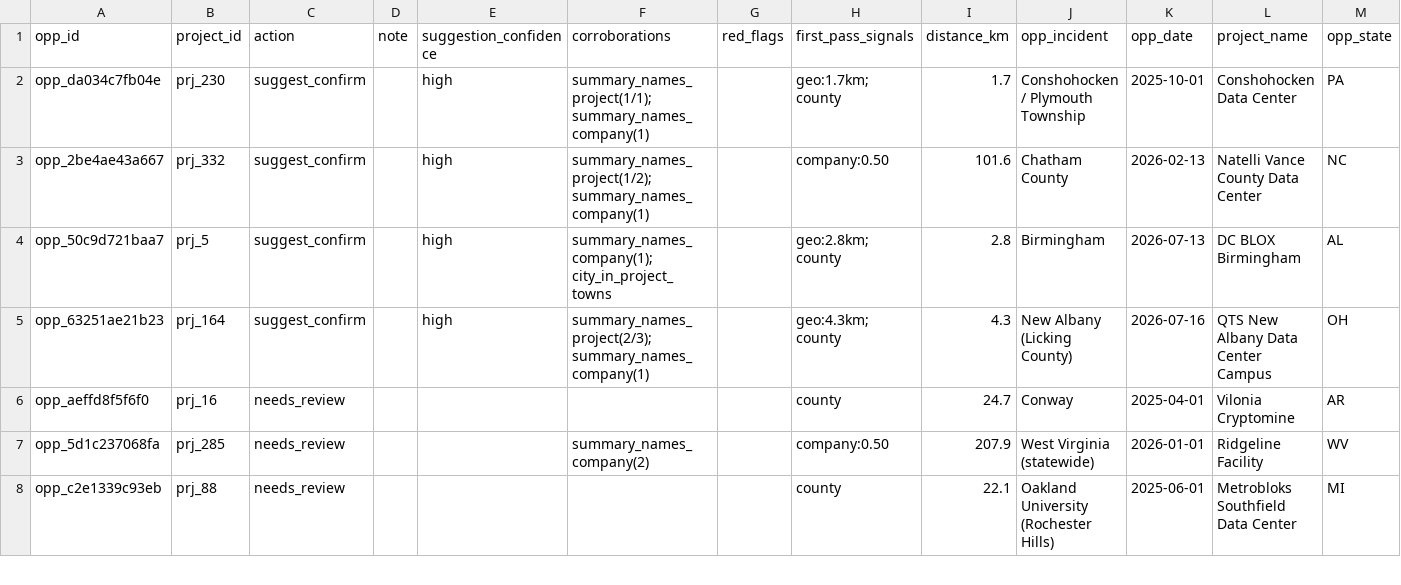
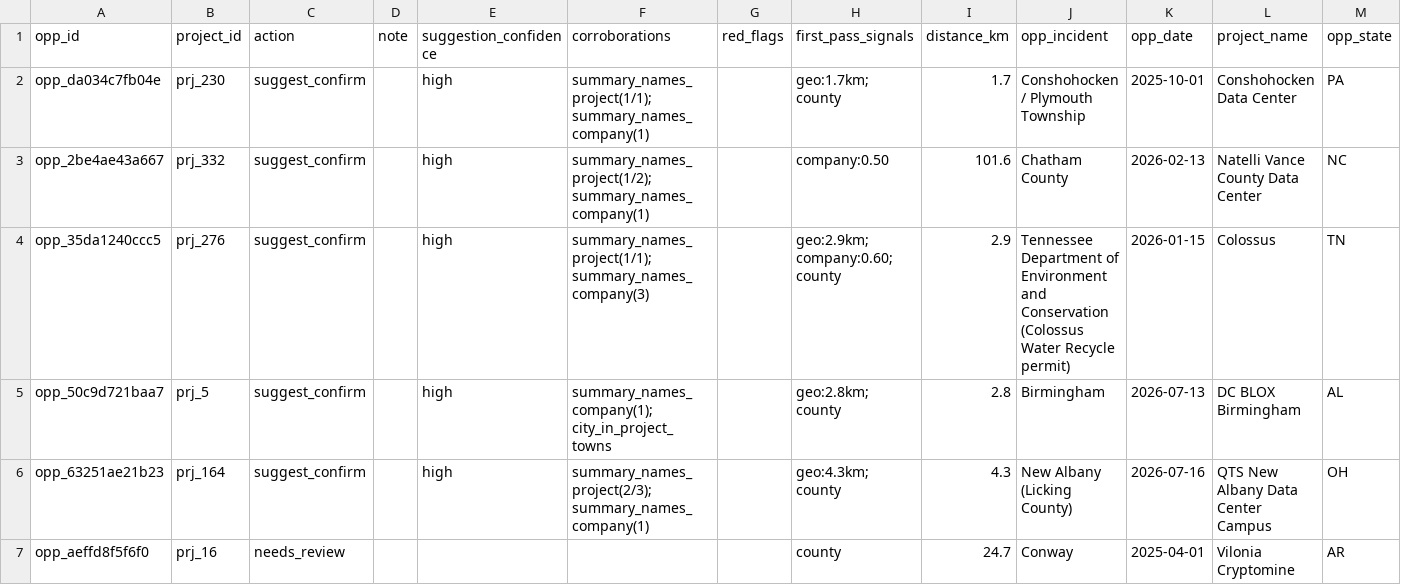
Before and after one commit to pricephillips/data-center-map, a CSV file: data/project_links_manual_draft.csv, drawn as a sheet; only a part is shown; the shorter side is filled out with more unchanged rows; the diff names each change by its address in the sheet, - before the commit and + after, or states it on an @@ line.

```diff
--- a/data/project_links_manual_draft.csv
+++ b/data/project_links_manual_draft.csv
+row 4: opp_35da1240ccc5 | prj_276 | suggest_confirm |  | high | summary_names_project(1/1); summary_names_company(3) |  | geo:2.9km; company:0.60; county | 2.9 | Tennessee Department of Environment and Conservation (Colossus Water Recycle permit) | 2026-01-15 | Colossus | TN
```
Also changed, not shown: data/baseline_universe.csv, data/project_link_review.csv, 8 other files.
